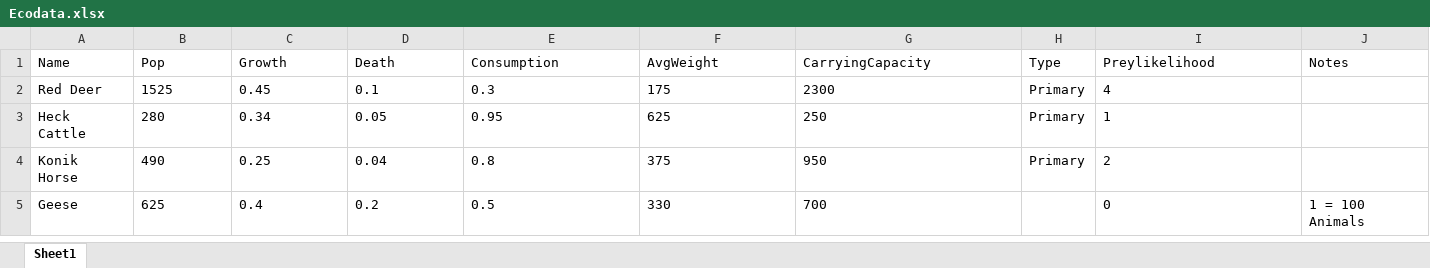
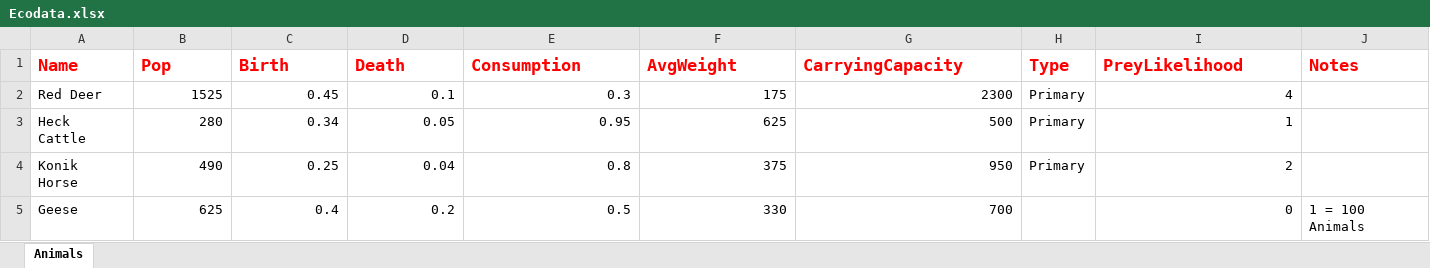
Before and after one commit to Sharogy/Group-3-Ecology-Forecast, an Excel workbook: Ecology Forecast/Eco Data/Ecodata.xlsx, sheet Animals, drawn as a sheet; values as stored, in another font and other column widths than the file's, no borders; the diff names each change by its address in the sheet, - before the commit and + after, or states it on an @@ line.

Commit message:
v3.4a

```diff
--- a/Ecology Forecast/Eco Data/Ecodata.xlsx (sheet Animals)
+++ b/Ecology Forecast/Eco Data/Ecodata.xlsx (sheet Animals)
-sheet tab: Sheet1
+sheet tab: Animals
@@ A1:J1 bold: off → on, text colour: black → #FF0000, text size: larger @@
-C1: Growth
+C1: Birth
-I1: Preylikelihood
+I1: PreyLikelihood
-B2:G5 alignment: left
+B2:G5 alignment: right
-I2:I5 alignment: left
+I2:I5 alignment: right
-G3 (CarryingCapacity): 250
+G3 (CarryingCapacity): 500
```
